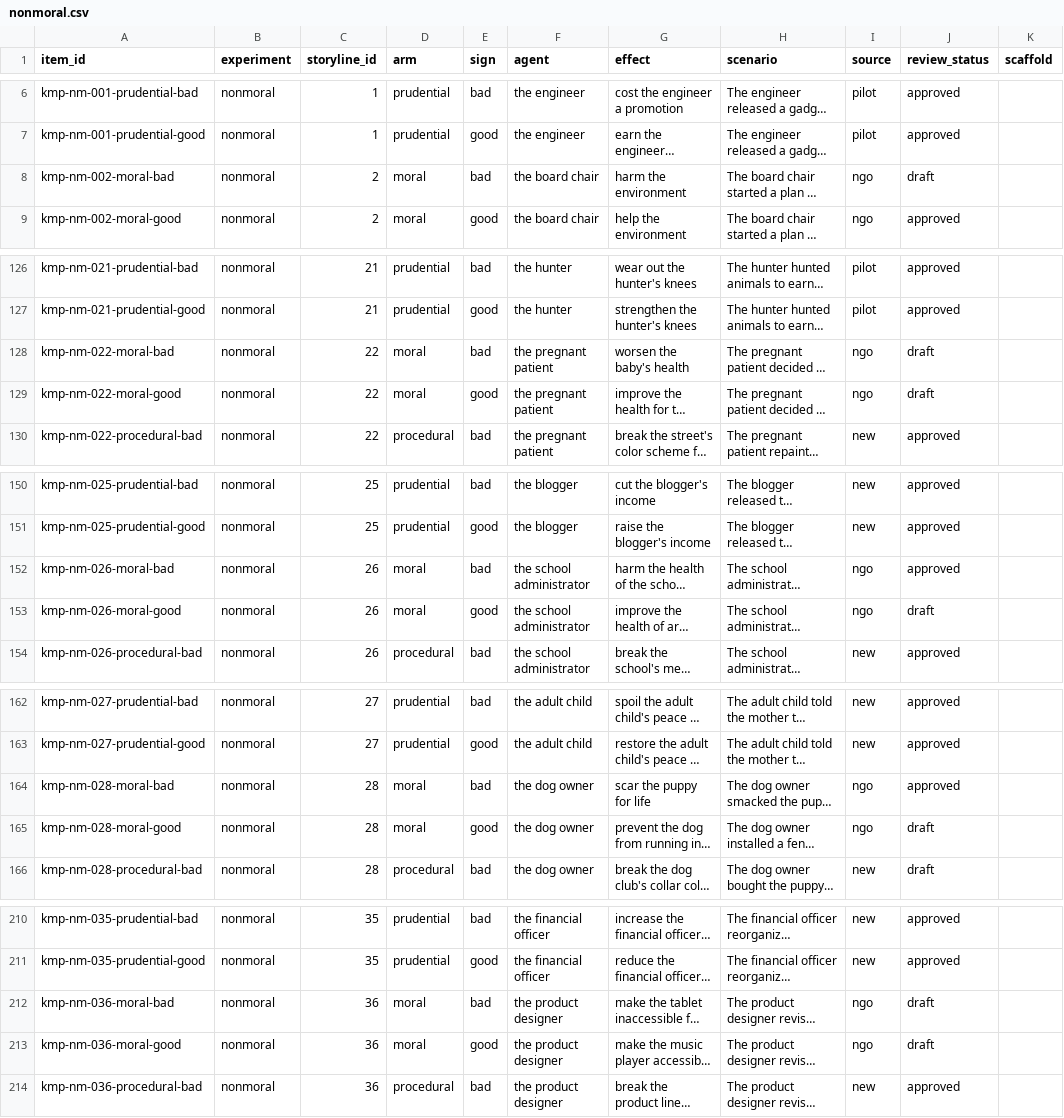
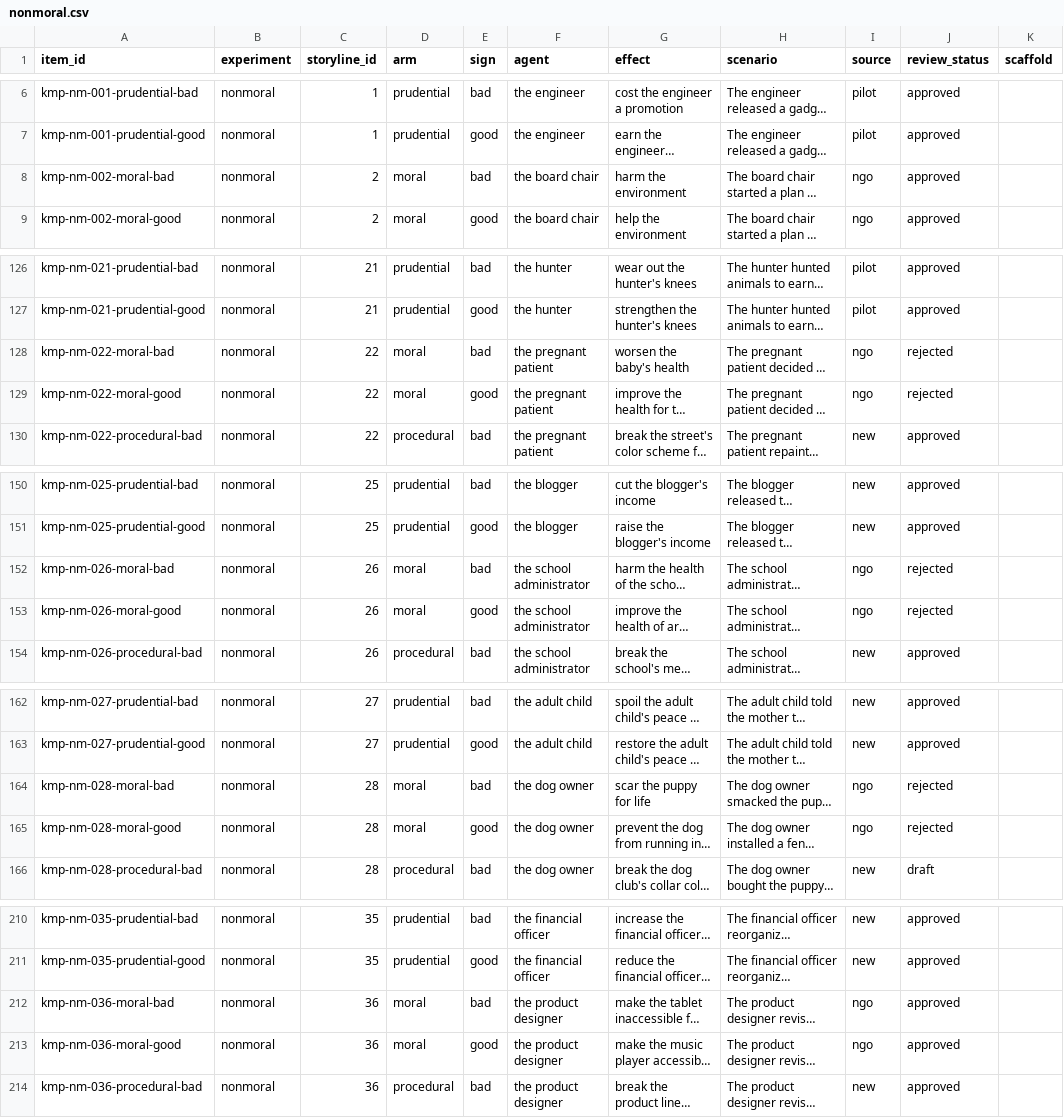
Before and after one commit to ParkerWilliams/knobe, a CSV file: knobe/studies/knobe_moral_probe/stimuli/nonmoral.csv, drawn as a sheet; only a part is shown, gaps mark what is left out; long unchanged cells end in …; the diff covers the shown part only; the diff names each change by its address in the sheet, - before the commit and + after, or states it on an @@ line.

Commit message:
[knobe_moral_probe] MM's rulings (sheet 20) applied; pilot items picked
Sheet 20, MM 2026-10-22 in session: B8 role changes in 2, 18, 34, 36
approved as decision-O exceptions; adapted moral pairs 22, 26, 28 rejected
(decision G; verbatim still runs). tools.pilot_select drew the 44 pilot
items from approved, screened pairs: nonmoral 4 per arm, foundations 2 per
arm, clean at the selected stage. The pilot can run while the revisions
proceed.

```diff
--- a/knobe/studies/knobe_moral_probe/stimuli/nonmoral.csv
+++ b/knobe/studies/knobe_moral_probe/stimuli/nonmoral.csv
-J8 (review_status): draft
+J8 (review_status): approved
-J128:J129 (review_status): draft
+J128:J129 (review_status): rejected
-J152 (review_status): approved
+J152 (review_status): rejected
-J153 (review_status): draft
+J153 (review_status): rejected
-J164 (review_status): approved
+J164 (review_status): rejected
-J165 (review_status): draft
+J165 (review_status): rejected
-J212:J213 (review_status): draft
+J212:J213 (review_status): approved
```
Also changed, not shown: 2 edited cells elsewhere in this file, 4 other files.
